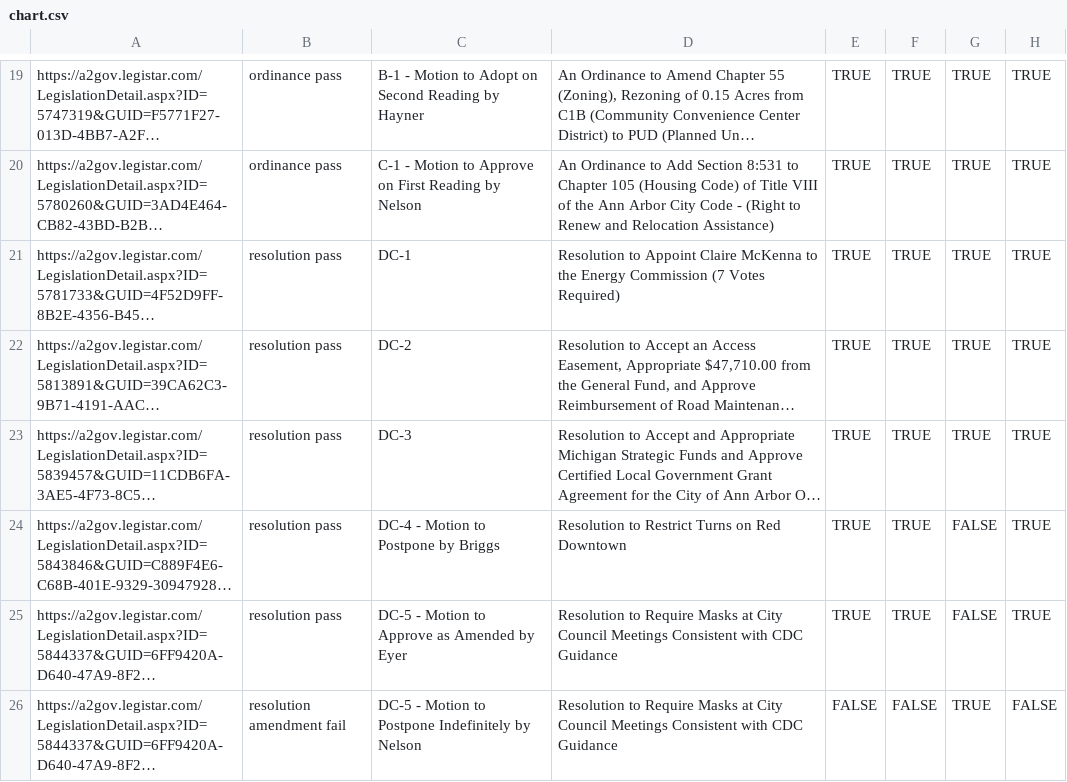
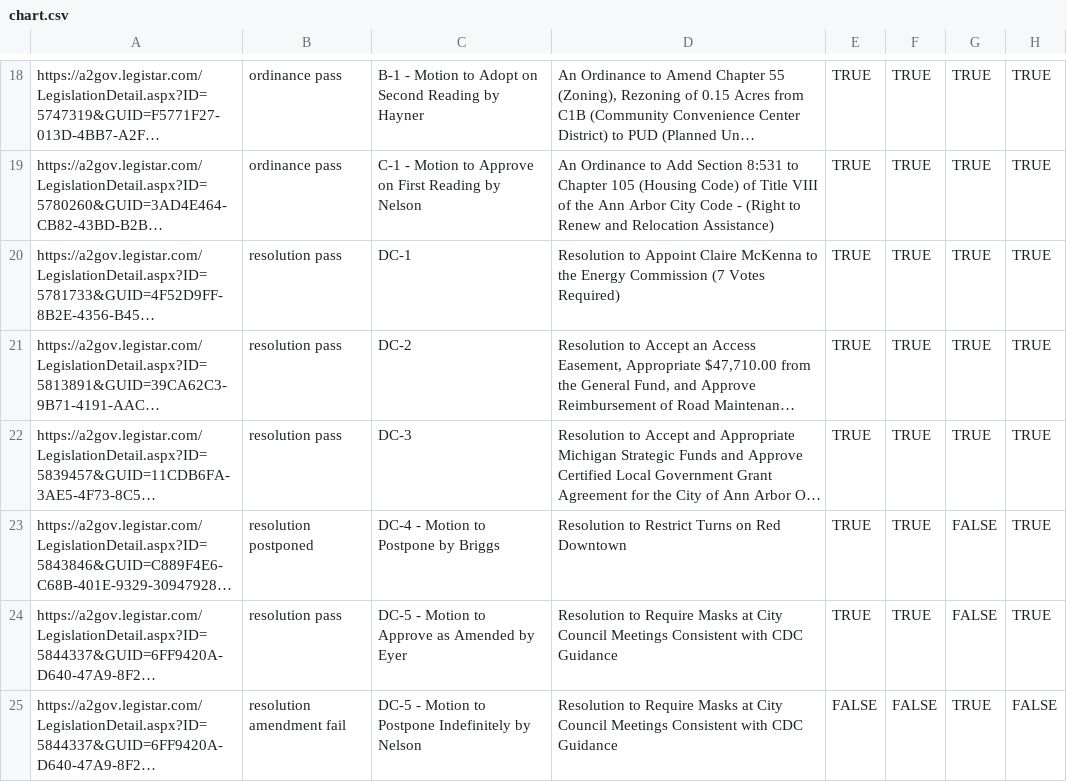
Before and after one commit to a2council/a2council.vote, a CSV file: content/post/council-meeting-2022-09-19/chart.csv, drawn as a sheet; only a part is shown, gaps mark what is left out; long unchanged cells end in …; addresses are those after the commit; the diff covers the shown part only; the diff names each change by its address in the sheet, - before the commit and + after, or states it on an @@ line.

Commit message:
fix postponement

```diff
--- a/content/post/council-meeting-2022-09-19/chart.csv
+++ b/content/post/council-meeting-2022-09-19/chart.csv
-B23: resolution pass
+B23: resolution postponed
```
Also changed, not shown: 1 removed row and 1 edited cell elsewhere in this file.
